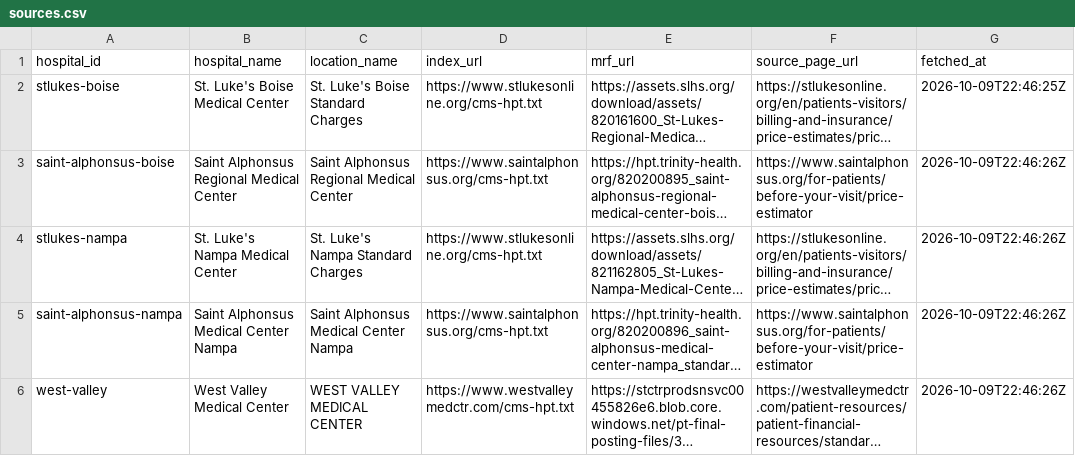
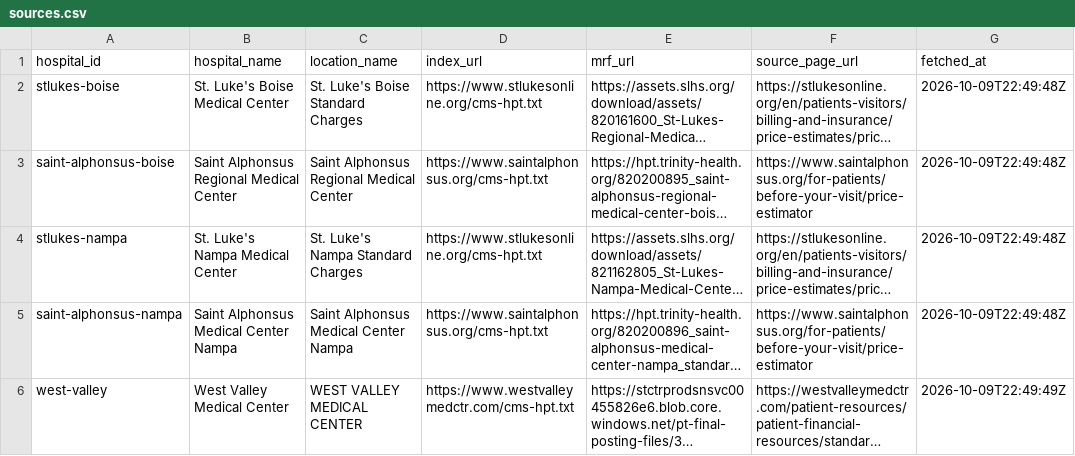
Before and after one commit to ci-jy/hospital-price-compare, a CSV file: data/sources.csv, drawn as a sheet; long unchanged cells end in …; the diff names each change by its address in the sheet, - before the commit and + after, or states it on an @@ line.

Commit message:
Record the latest discovery run in data/sources.csv

```diff
--- a/data/sources.csv
+++ b/data/sources.csv
-G2 (fetched_at): 2026-10-09T22:46:25Z
+G2 (fetched_at): 2026-10-09T22:49:48Z
-G3:G5 (fetched_at): 2026-10-09T22:46:26Z
+G3:G5 (fetched_at): 2026-10-09T22:49:48Z
-G6 (fetched_at): 2026-10-09T22:46:26Z
+G6 (fetched_at): 2026-10-09T22:49:49Z
```
